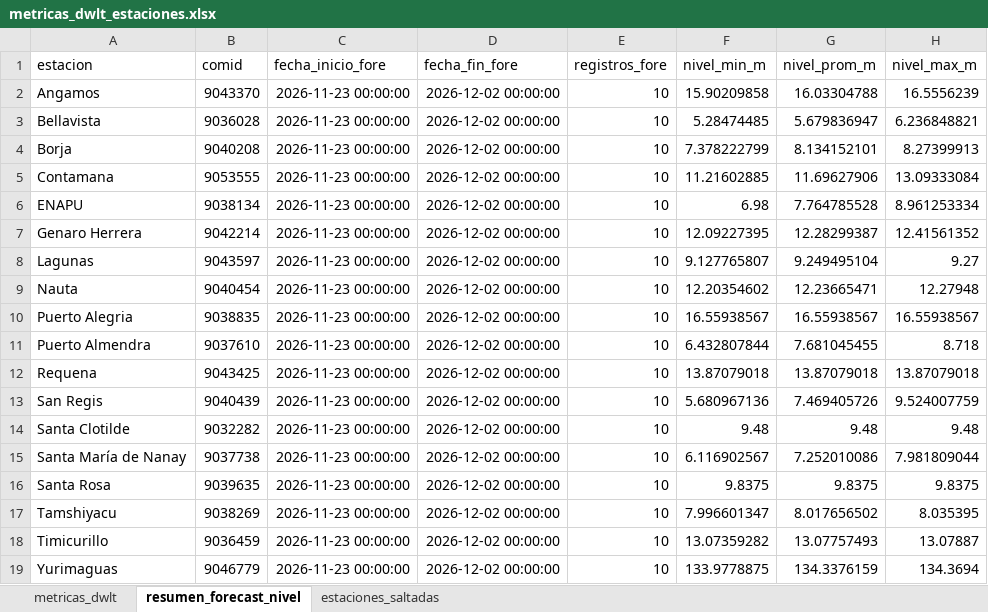
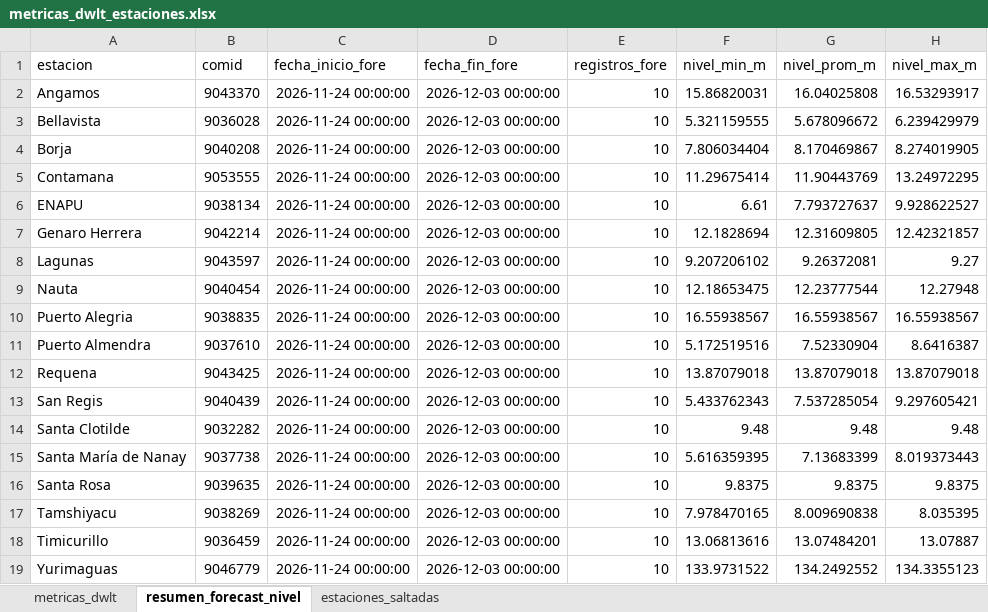
Before and after one commit to KURONO23/LoretoNivelesaCaudales, an Excel workbook: outputs/metricas_dwlt_estaciones.xlsx, sheet resumen_forecast_nivel, drawn as a sheet; values as stored, in another font and other column widths than the file's, no borders; the diff names each change by its address in the sheet, - before the commit and + after, or states it on an @@ line.

```diff
--- a/outputs/metricas_dwlt_estaciones.xlsx (sheet resumen_forecast_nivel)
+++ b/outputs/metricas_dwlt_estaciones.xlsx (sheet resumen_forecast_nivel)
-C2:C19 (fecha_inicio_fore): 2026-11-23 00:00:00
+C2:C19 (fecha_inicio_fore): 2026-11-24 00:00:00
-D2:D19 (fecha_fin_fore): 2026-12-02 00:00:00
+D2:D19 (fecha_fin_fore): 2026-12-03 00:00:00
-F2 (nivel_min_m): 15.90209858
+F2 (nivel_min_m): 15.86820031
-G2 (nivel_prom_m): 16.03304788
+G2 (nivel_prom_m): 16.04025808
-H2 (nivel_max_m): 16.5556239
+H2 (nivel_max_m): 16.53293917
-F3 (nivel_min_m): 5.28474485
+F3 (nivel_min_m): 5.321159555
-G3 (nivel_prom_m): 5.679836947
+G3 (nivel_prom_m): 5.678096672
-H3 (nivel_max_m): 6.236848821
+H3 (nivel_max_m): 6.239429979
-F4 (nivel_min_m): 7.378222799
+F4 (nivel_min_m): 7.806034404
-G4 (nivel_prom_m): 8.134152101
+G4 (nivel_prom_m): 8.170469867
-H4 (nivel_max_m): 8.27399913
+H4 (nivel_max_m): 8.274019905
-F5 (nivel_min_m): 11.21602885
+F5 (nivel_min_m): 11.29675414
-G5 (nivel_prom_m): 11.69627906
+G5 (nivel_prom_m): 11.90443769
-H5 (nivel_max_m): 13.09333084
+H5 (nivel_max_m): 13.24972295
-F6 (nivel_min_m): 6.98
+F6 (nivel_min_m): 6.61
-G6 (nivel_prom_m): 7.764785528
+G6 (nivel_prom_m): 7.793727637
-H6 (nivel_max_m): 8.961253334
+H6 (nivel_max_m): 9.928622527
-F7 (nivel_min_m): 12.09227395
+F7 (nivel_min_m): 12.1828694
-G7 (nivel_prom_m): 12.28299387
+G7 (nivel_prom_m): 12.31609805
-H7 (nivel_max_m): 12.41561352
+H7 (nivel_max_m): 12.42321857
-F8 (nivel_min_m): 9.127765807
+F8 (nivel_min_m): 9.207206102
-G8 (nivel_prom_m): 9.249495104
+G8 (nivel_prom_m): 9.26372081
-F9 (nivel_min_m): 12.20354602
+F9 (nivel_min_m): 12.18653475
-G9 (nivel_prom_m): 12.23665471
+G9 (nivel_prom_m): 12.23777544
-F11 (nivel_min_m): 6.432807844
+F11 (nivel_min_m): 5.172519516
-G11 (nivel_prom_m): 7.681045455
+G11 (nivel_prom_m): 7.52330904
-H11 (nivel_max_m): 8.718
+H11 (nivel_max_m): 8.6416387
-F13 (nivel_min_m): 5.680967136
+F13 (nivel_min_m): 5.433762343
-G13 (nivel_prom_m): 7.469405726
+G13 (nivel_prom_m): 7.537285054
-H13 (nivel_max_m): 9.524007759
+H13 (nivel_max_m): 9.297605421
-F15 (nivel_min_m): 6.116902567
+F15 (nivel_min_m): 5.616359395
-G15 (nivel_prom_m): 7.252010086
+G15 (nivel_prom_m): 7.13683399
-H15 (nivel_max_m): 7.981809044
+H15 (nivel_max_m): 8.019373443
-F17 (nivel_min_m): 7.996601347
+F17 (nivel_min_m): 7.978470165
-G17 (nivel_prom_m): 8.017656502
+G17 (nivel_prom_m): 8.009690838
-F18 (nivel_min_m): 13.07359282
+F18 (nivel_min_m): 13.06813616
-G18 (nivel_prom_m): 13.07757493
+G18 (nivel_prom_m): 13.07484201
-F19 (nivel_min_m): 133.9778875
+F19 (nivel_min_m): 133.9731522
-G19 (nivel_prom_m): 134.3376159
+G19 (nivel_prom_m): 134.2492552
-H19 (nivel_max_m): 134.3694
+H19 (nivel_max_m): 134.3355123
```
Also changed, not shown: sheet metricas_dwlt, outputs/pronostico_nivel_7dias_estaciones.xlsx, outputs/validacion_dwlt_hasta_observado_disponible.xlsx, 12 other files.
